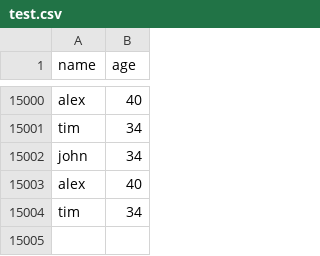
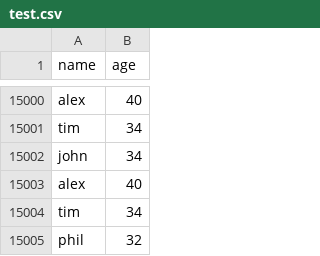
Before and after one commit to mpickering/500-sql-haskell, a CSV file: data/test.csv, drawn as a sheet; only a part is shown, gaps mark what is left out.

```diff
--- a/data/test.csv
+++ b/data/test.csv
@@ -15004 +15004,2 @@ alex,40
 tim,34
+phil,32
```
Also changed, not shown: 6 other files.
